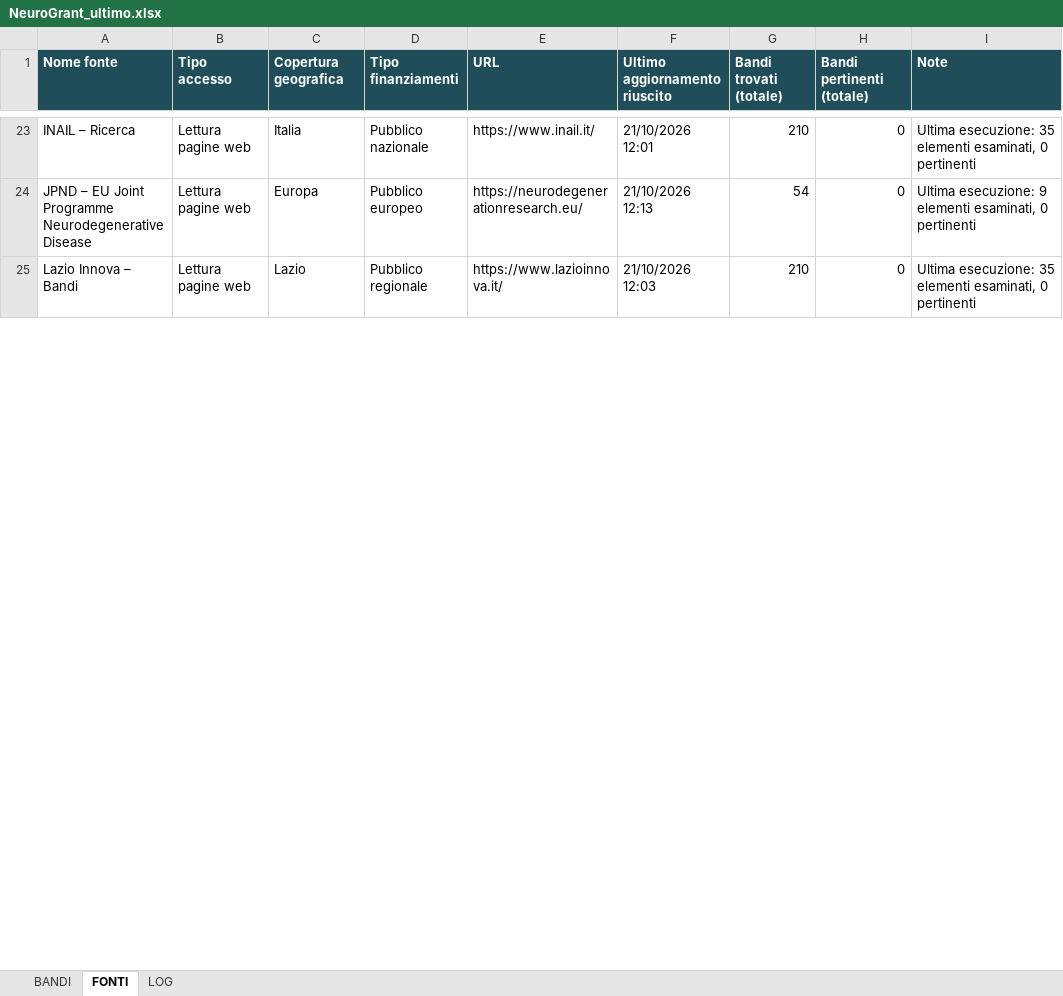
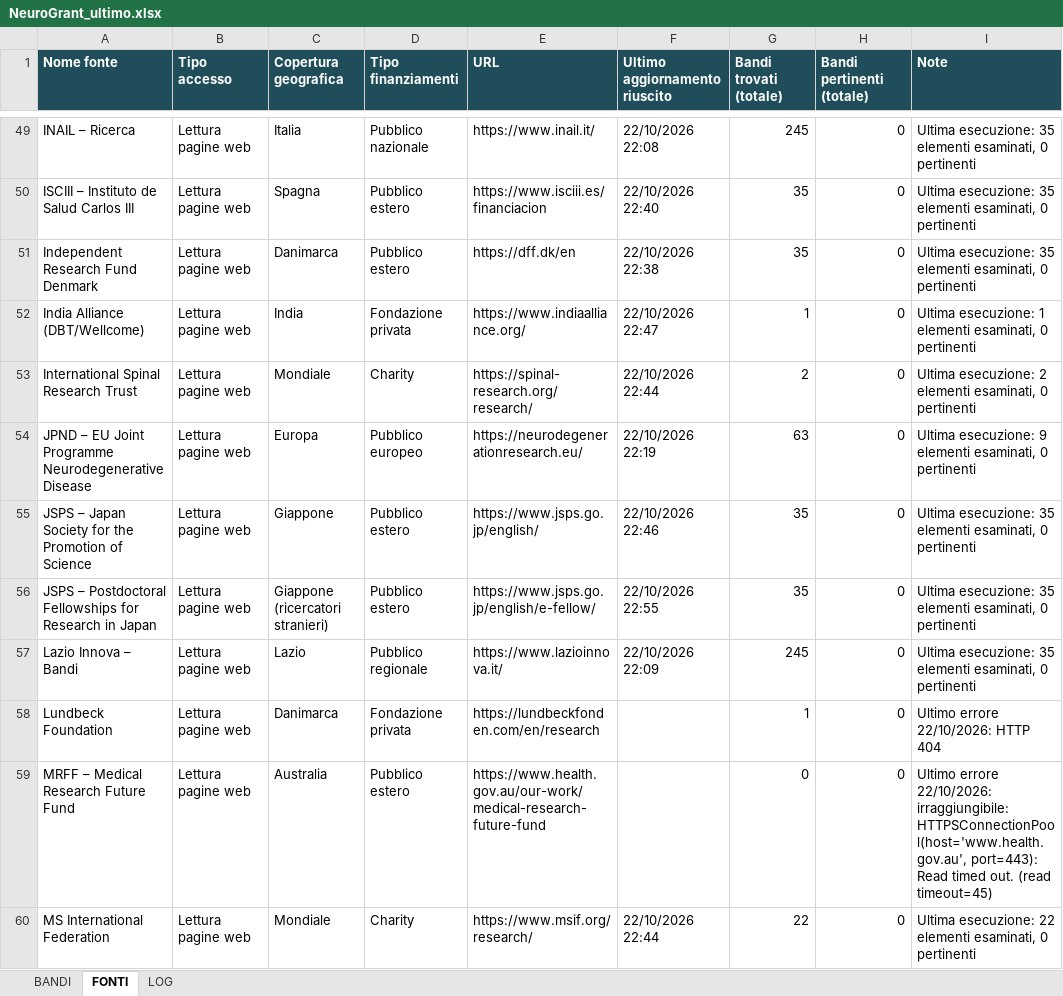
Before and after one commit to Stefanodoro91/GrantFinder, an Excel workbook: report/NeuroGrant_ultimo.xlsx, sheet FONTI, drawn as a sheet; only a part is shown, gaps mark what is left out; values as stored, in another font and other column widths than the file's, no borders; addresses are those after the commit; the diff covers the shown part only; the diff names each change by its address in the sheet, - before the commit and + after, or states it on an @@ line.

Commit message:
NeuroGrant: aggiornamento 2026-10-22

```diff
--- a/report/NeuroGrant_ultimo.xlsx (sheet FONTI)
+++ b/report/NeuroGrant_ultimo.xlsx (sheet FONTI)
-F49 (Ultimo aggiornamento riuscito): 21/10/2026 12:01
+F49 (Ultimo aggiornamento riuscito): 22/10/2026 22:08
-G49 (Bandi trovati (totale)): 210
+G49 (Bandi trovati (totale)): 245
+row 50: ISCIII – Instituto de Salud Carlos III | Lettura pagine web | Spagna | Pubblico estero | https://www.isciii.es/financiacion | 22/10/2026 22:40 | 35 | 0 | Ultima esecuzione: 35 elementi esaminati, 0 pertinenti
+row 51: Independent Research Fund Denmark | Lettura pagine web | Danimarca | Pubblico estero | https://dff.dk/en | 22/10/2026 22:38 | 35 | 0 | Ultima esecuzione: 35 elementi esaminati, 0 pertinenti
+row 52: India Alliance (DBT/Wellcome) | Lettura pagine web | India | Fondazione privata | https://www.indiaalliance.org/ | 22/10/2026 22:47 | 1 | 0 | Ultima esecuzione: 1 elementi esaminati, 0 pertinenti
+row 53: International Spinal Research Trust | Lettura pagine web | Mondiale | Charity | https://spinal-research.org/research/ | 22/10/2026 22:44 | 2 | 0 | Ultima esecuzione: 2 elementi esaminati, 0 pertinenti
-F54 (Ultimo aggiornamento riuscito): 21/10/2026 12:13
+F54 (Ultimo aggiornamento riuscito): 22/10/2026 22:19
-G54 (Bandi trovati (totale)): 54
+G54 (Bandi trovati (totale)): 63
+row 55: JSPS – Japan Society for the Promotion of Science | Lettura pagine web | Giappone | Pubblico estero | https://www.jsps.go.jp/english/ | 22/10/2026 22:46 | 35 | 0 | Ultima esecuzione: 35 elementi esaminati, 0 pertinenti
+row 56: JSPS – Postdoctoral Fellowships for Research in Japan | Lettura pagine web | Giappone (ricercatori stranieri) | Pubblico estero | https://www.jsps.go.jp/english/e-fellow/ | 22/10/2026 22:55 | 35 | 0 | Ultima esecuzione: 35 elementi esaminati, 0 pertinenti
-F57 (Ultimo aggiornamento riuscito): 21/10/2026 12:03
+F57 (Ultimo aggiornamento riuscito): 22/10/2026 22:09
-G57 (Bandi trovati (totale)): 210
+G57 (Bandi trovati (totale)): 245
+row 58: Lundbeck Foundation | Lettura pagine web | Danimarca | Fondazione privata | https://lundbeckfonden.com/en/research |  | 1 | 0 | Ultimo errore 22/10/2026: HTTP 404
+row 59: MRFF – Medical Research Future Fund | Lettura pagine web | Australia | Pubblico estero | https://www.health.gov.au/our-work/medical-research-future-fund |  | 0 | 0 | Ultimo errore 22/10/2026: irraggiungibile: HTTPSConnectionPool(host='www.health.gov.au', port=443): Read timed out. (read timeout=45)
+row 60: MS International Federation | Lettura pagine web | Mondiale | Charity | https://www.msif.org/research/ | 22/10/2026 22:44 | 22 | 0 | Ultima esecuzione: 22 elementi esaminati, 0 pertinenti
```
Also changed, not shown: 42 added rows and 77 edited cells elsewhere in this sheet, sheet BANDI, sheet LOG, 1 other file.
